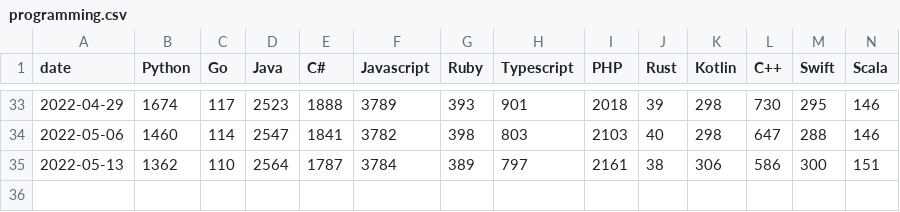
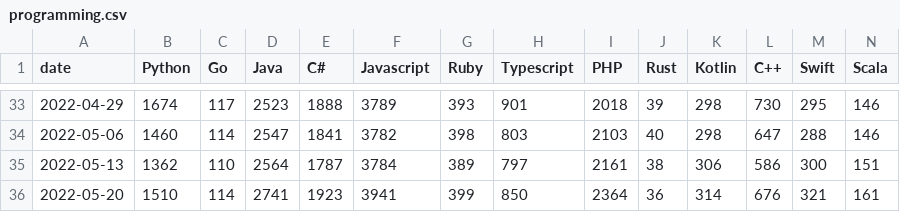
Before and after one commit to ejb6/stacktrends.ph, a CSV file: output/programming.csv, drawn as a sheet; only a part is shown, gaps mark what is left out; the diff names each change by its address in the sheet, - before the commit and + after, or states it on an @@ line.

```diff
--- a/output/programming.csv
+++ b/output/programming.csv
+row 36: 2022-05-20 | 1510 | 114 | 2741 | 1923 | 3941 | 399 | 850 | 2364 | 36 | 314 | 676 | 321 | 161
```
Also changed, not shown: output/backend.csv, output/databases.csv, 1 other file.
